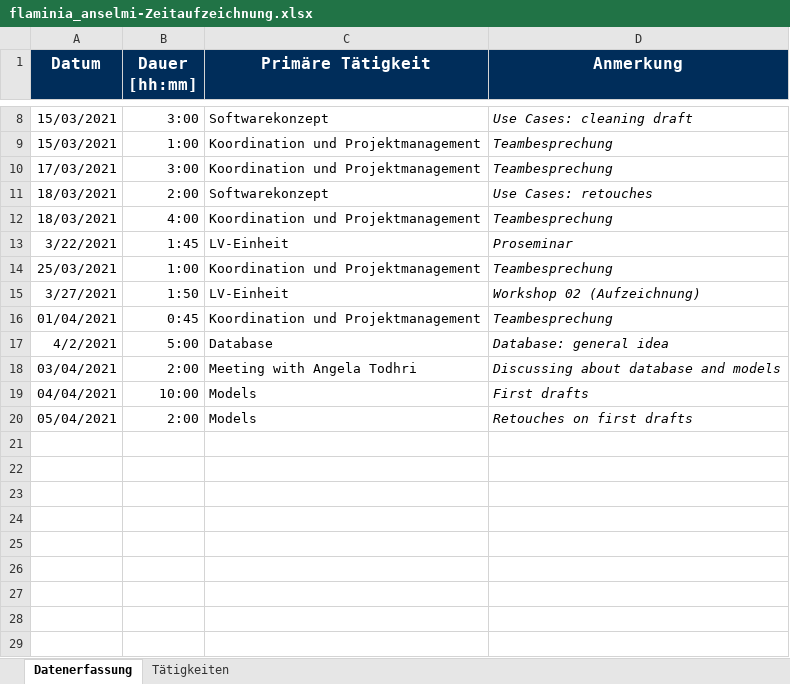
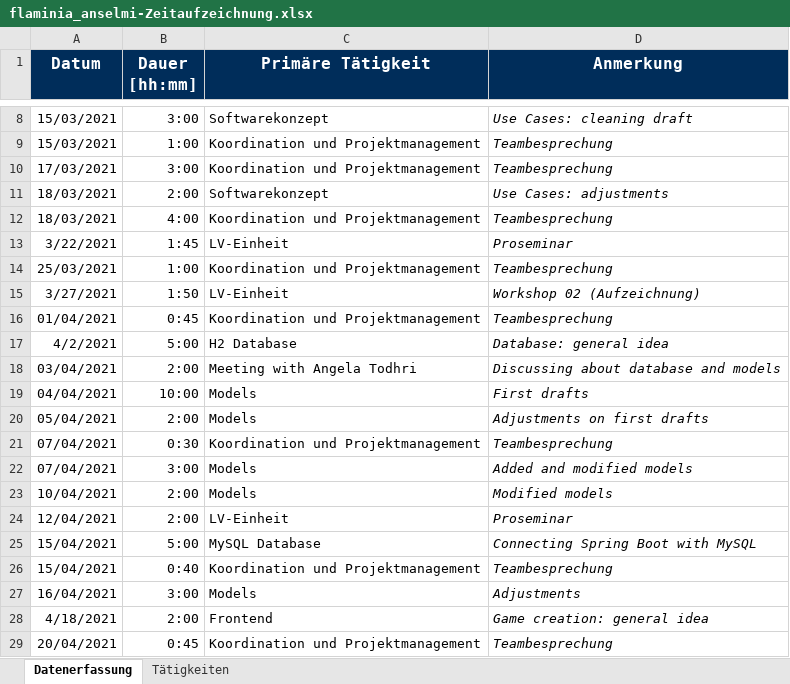
Before and after one commit to merasz/softwareEngineeringProject, an Excel workbook: documents/zeitaufzeichnung/flaminia_anselmi-Zeitaufzeichnung.xlsx, sheet Datenerfassung, drawn as a sheet; only a part is shown, gaps mark what is left out; values as stored, in another font and other column widths than the file's, no borders; the diff names each change by its address in the sheet, - before the commit and + after, or states it on an @@ line.

Commit message:
zeit update

```diff
--- a/documents/zeitaufzeichnung/flaminia_anselmi-Zeitaufzeichnung.xlsx (sheet Datenerfassung)
+++ b/documents/zeitaufzeichnung/flaminia_anselmi-Zeitaufzeichnung.xlsx (sheet Datenerfassung)
-D11 (Anmerkung): Use Cases: retouches
+D11 (Anmerkung): Use Cases: adjustments
-C17 (Primäre Tätigkeit): Database
+C17 (Primäre Tätigkeit): H2 Database
-D20 (Anmerkung): Retouches on first drafts
+D20 (Anmerkung): Adjustments on first drafts
+row 21: 07/04/2021 | 0:30 | Koordination und Projektmanagement | Teambesprechung
+row 22: 07/04/2021 | 3:00 | Models | Added and modified models
+row 23: 10/04/2021 | 2:00 | Models | Modified models
+row 24: 12/04/2021 | 2:00 | LV-Einheit | Proseminar
+row 25: 15/04/2021 | 5:00 | MySQL Database | Connecting Spring Boot with MySQL
+row 26: 15/04/2021 | 0:40 | Koordination und Projektmanagement | Teambesprechung
+row 27: 16/04/2021 | 3:00 | Models | Adjustments
+row 28: 4/18/2021 | 2:00 | Frontend | Game creation: general idea
+row 29: 20/04/2021 | 0:45 | Koordination und Projektmanagement | Teambesprechung
```
